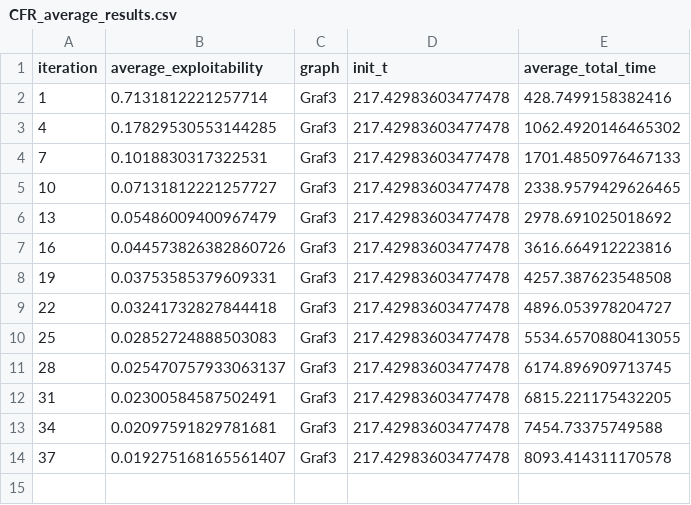
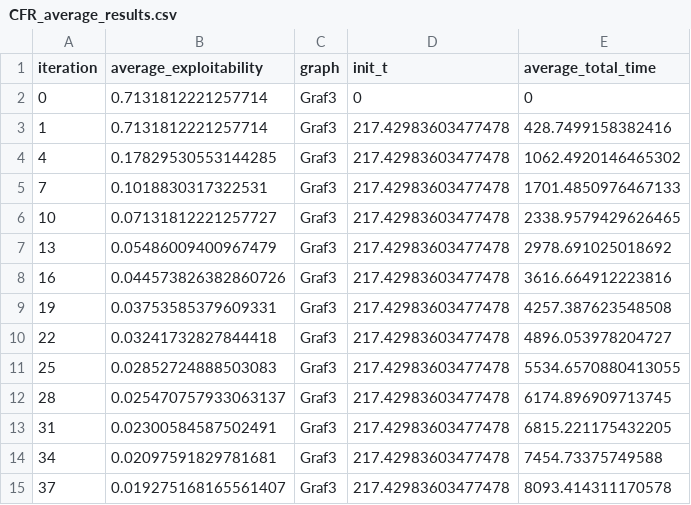
Before and after one commit to WilliamBjornram/Kexet, a CSV file: main/CSV/Graf3/CFR_average_results.csv, drawn as a sheet; the diff names each change by its address in the sheet, - before the commit and + after, or states it on an @@ line.

Commit message:
Update CFR_average_results.csv

```diff
--- a/main/CSV/Graf3/CFR_average_results.csv
+++ b/main/CSV/Graf3/CFR_average_results.csv
+row 2: 0 | 0.7131812221257714 | Graf3 | 0 | 0
```
